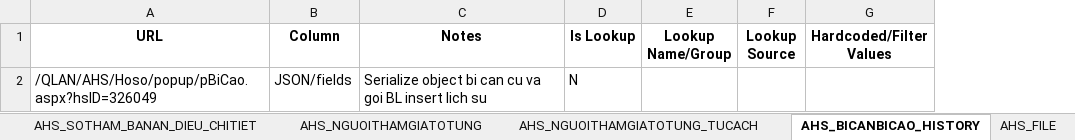
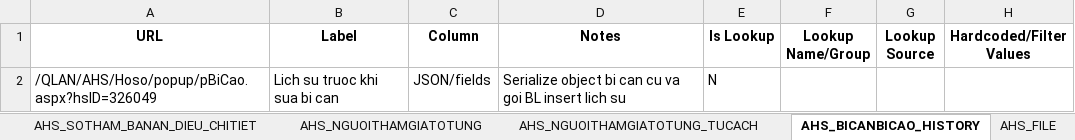
Before and after one commit to thuynt5853/gscm_app_nghiencuu, an Excel workbook: docs/cau-truc-du-lieu-ahs-so-tham.xlsx, sheet AHS_BICANBICAO_HISTORY, drawn as a sheet; values as stored, in another font and other column widths than the file's, no borders; the diff names each change by its address in the sheet, - before the commit and + after, or states it on an @@ line.

```diff
--- a/docs/cau-truc-du-lieu-ahs-so-tham.xlsx (sheet AHS_BICANBICAO_HISTORY)
+++ b/docs/cau-truc-du-lieu-ahs-so-tham.xlsx (sheet AHS_BICANBICAO_HISTORY)
+column B (Label), row 2: Lich su truoc khi sua bi can
```
Also changed, not shown: sheet BAQD_CONGBO, sheet STPT_QUANLY_SOTHULY, sheet LICHSU_XOA_SOTHULY, sheet AHS_NGUOI_DAIDIEN, sheet AHS_SOTHAM_KHANGCAO_YEUCAU, sheet AHS_SOTHAM_KHANGNGHI_YEUCAU, 25 more sheets, docs/cau-truc-du-lieu-ahs-phuc-tham.xlsx, 1 other file.
